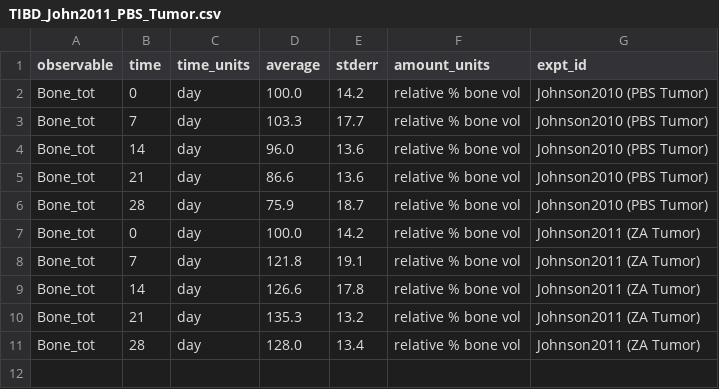
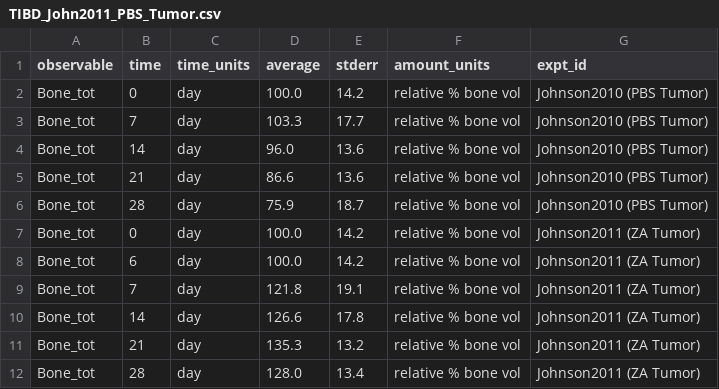
Before and after one commit to SysBioCollab-UArk/TIBD_microenvironment, a CSV file: DATA/TIBD_John2011_PBS_Tumor.csv, drawn as a sheet; the diff names each change by its address in the sheet, - before the commit and + after, or states it on an @@ line.

Commit message:
Updating the Johnson (2011) data files in the 'DATA' folder. For the experiments with Zoledronic acid (ZA), there needs to be a data point at day 6, which is when the drug is added. This point is identical to day 0. It needs to be there so PyDREAM knows that the parameter sets it finds much maintain the bone density around 100% for the first 6 days before ZA is added. Also, added a new data file that is a copy of TIBD_John2011_PBS_Tumor.csv but with the standard errors reduced to 5% for all the points. This appears to be necessary to get good fits from PyDREAM.

```diff
--- a/DATA/TIBD_John2011_PBS_Tumor.csv
+++ b/DATA/TIBD_John2011_PBS_Tumor.csv
+row 8: Bone_tot | 6 | day | 100.0 | 14.2 | relative % bone vol | Johnson2011 (ZA Tumor)
```
Also changed, not shown: DATA/TIBD_PopD_Data.csv, 1 other file.
